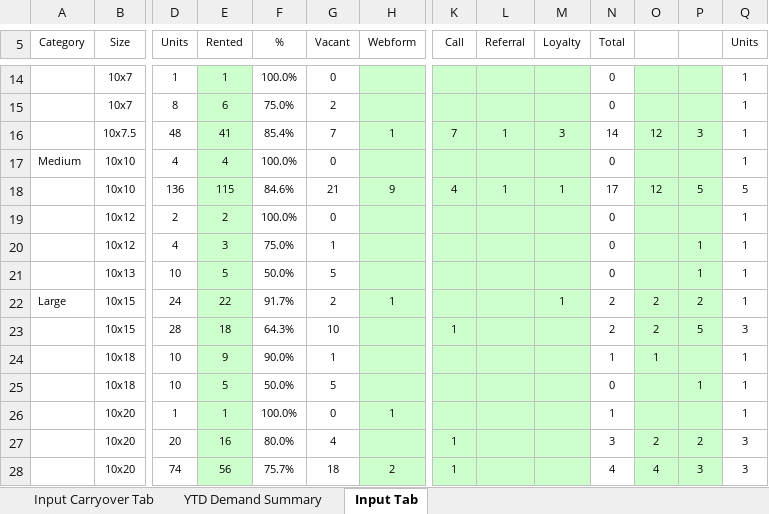
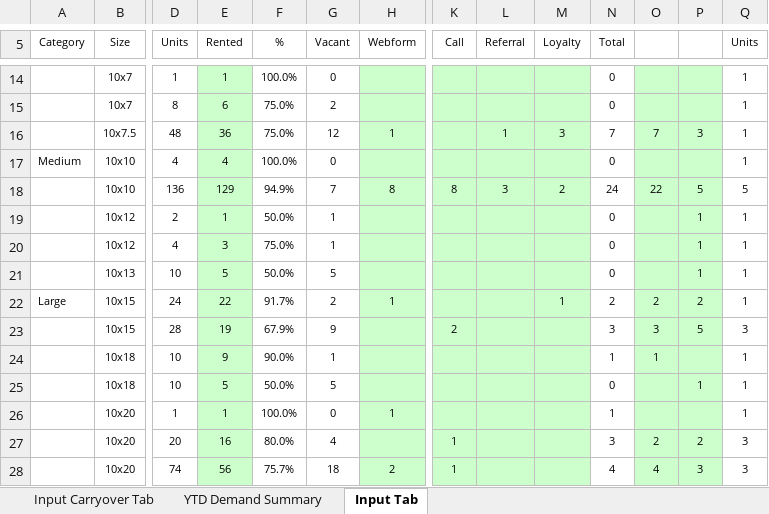
Before and after one commit to XcovertX/Customer-Demand-Reporter, an Excel workbook: datafiles/21-11 Demand Sheet Puyallup.xlsx, sheet Input Tab, drawn as a sheet; only a part is shown, gaps mark what is left out; values as stored, in another font and other column widths than the file's, no borders; removed rows and columns are numbered as before the commit, all else as after; rows hold the shown columns only; the diff covers the shown part only; the diff names each change by its address in the sheet, - before the commit and + after, or states it on an @@ line.

```diff
--- a/datafiles/21-11 Demand Sheet Puyallup.xlsx (sheet Input Tab)
+++ b/datafiles/21-11 Demand Sheet Puyallup.xlsx (sheet Input Tab)
-E16 (Rented): 41
+E16 (Rented): 36
-F16 (%): 85.4%
+F16 (%): 75.0%
-G16 (Vacant): 7
+G16 (Vacant): 12
-K16 (Call): 7
+K16 (Call): (empty)
-N16 (Total): 14
+N16 (Total): 7
-O16: 12
+O16: 7
-row 18:  | 10x10 | 136 | 115 | 84.6% | 21 | 9 | 4 | 1 | 1 | 17 | 12 | 5 | 5
+row 18:  | 10x10 | 136 | 129 | 94.9% | 7 | 8 | 8 | 3 | 2 | 24 | 22 | 5 | 5
-E19 (Rented): 2
+E19 (Rented): 1
-F19 (%): 100.0%
+F19 (%): 50.0%
-G19 (Vacant): 0
+G19 (Vacant): 1
-P19: (empty)
+P19: 1
-E23 (Rented): 18
+E23 (Rented): 19
-F23 (%): 64.3%
+F23 (%): 67.9%
-G23 (Vacant): 10
+G23 (Vacant): 9
-K23 (Call): 1
+K23 (Call): 2
-N23 (Total): 2
+N23 (Total): 3
-O23: 2
+O23: 3
```
Also changed, not shown: 49 edited cells elsewhere in this sheet, sheet Input Carryover Tab, 6 other files.
